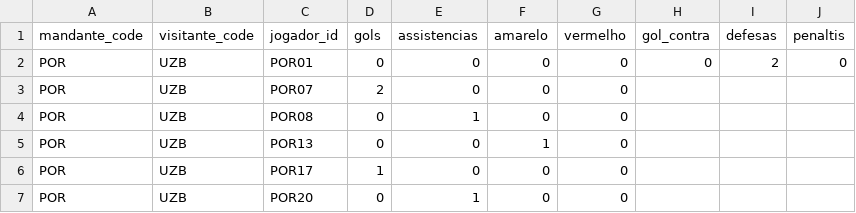
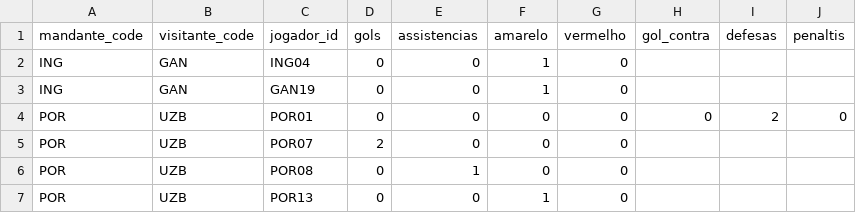
Before and after one commit to dttjader/tabcopa26, a CSV file: public/eventos.csv, drawn as a sheet; only a part is shown; the shorter side is filled out with more unchanged rows; the diff names each change by its address in the sheet, - before the commit and + after, or states it on an @@ line.

Commit message:
G46-2

```diff
--- a/public/eventos.csv
+++ b/public/eventos.csv
+row 2: ING | GAN | ING04 | 0 | 0 | 1 | 0
+row 3: ING | GAN | GAN19 | 0 | 0 | 1 | 0
```
